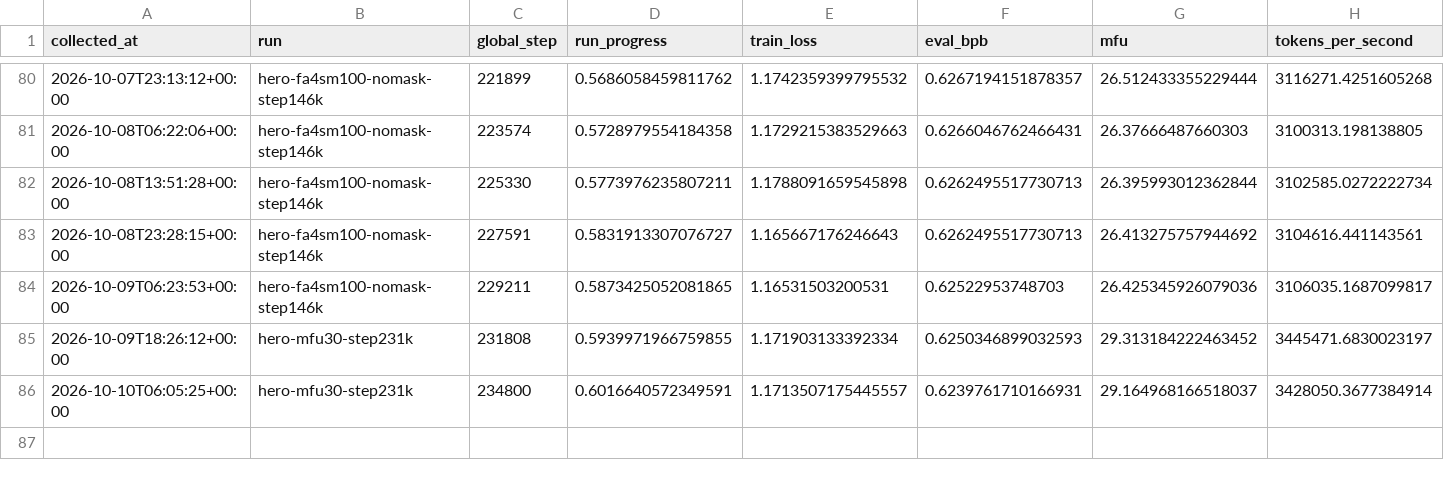
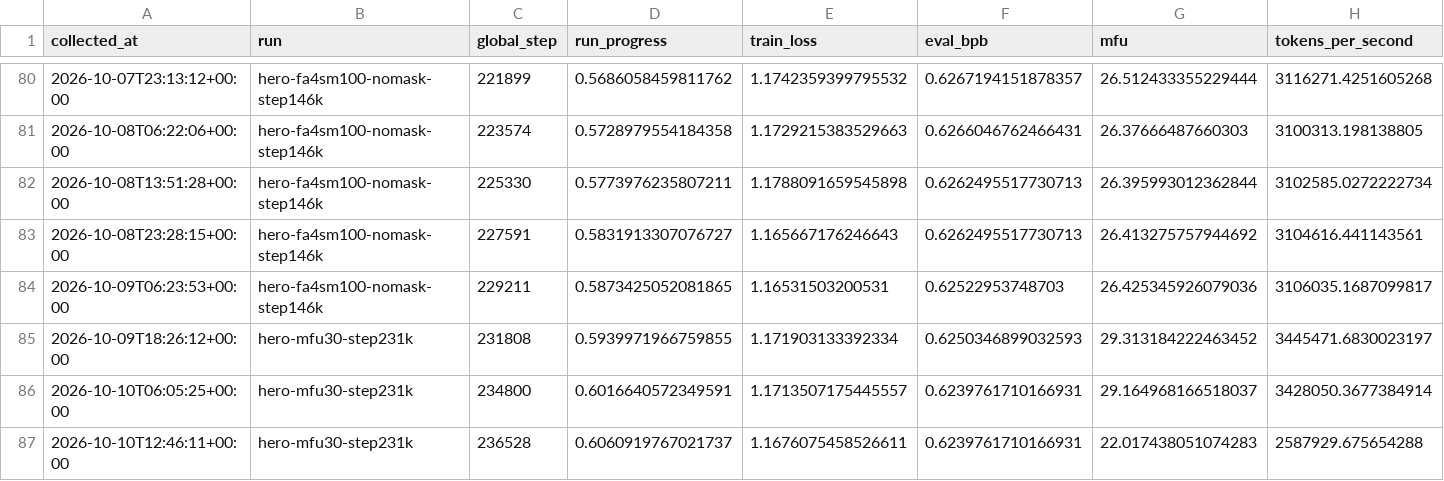
Before and after one commit to huzhe01/marin-run, a CSV file: data/history.csv, drawn as a sheet; only a part is shown, gaps mark what is left out; rows hold the shown columns only; the diff names each change by its address in the sheet, - before the commit and + after, or states it on an @@ line.

```diff
--- a/data/history.csv
+++ b/data/history.csv
+row 87: 2026-10-10T12:46:11+00:00 | hero-mfu30-step231k | 236528 | 0.6060919767021737 | 1.1676075458526611 | 0.6239761710166931 | 22.017438051074283 | 2587929.675654288
```
